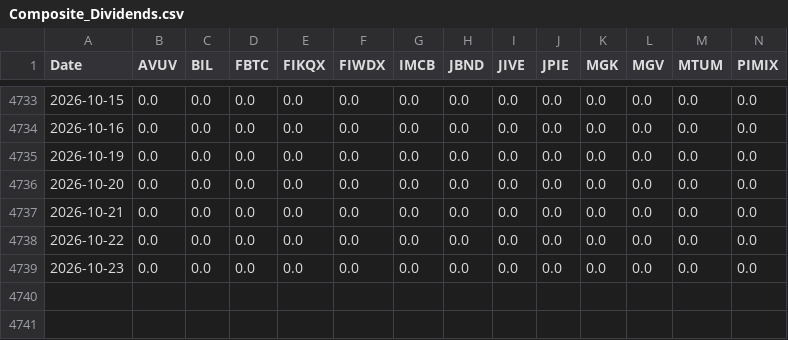
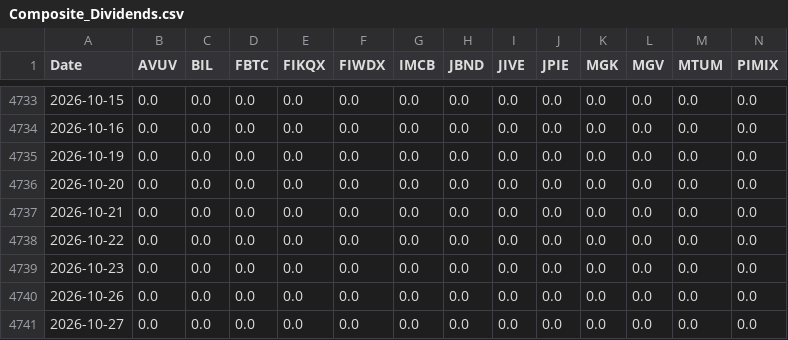
Before and after one commit to wesl8n-sketch/A1V12-Dashboard, a CSV file: Data/Composite_Dividends.csv, drawn as a sheet; only a part is shown, gaps mark what is left out; rows hold the shown columns only; the diff names each change by its address in the sheet, - before the commit and + after, or states it on an @@ line.

```diff
--- a/Data/Composite_Dividends.csv
+++ b/Data/Composite_Dividends.csv
+row 4740: 2026-10-26 | 0.0 | 0.0 | 0.0 | 0.0 | 0.0 | 0.0 | 0.0 | 0.0 | 0.0 | 0.0 | 0.0 | 0.0 | 0.0
+row 4741: 2026-10-27 | 0.0 | 0.0 | 0.0 | 0.0 | 0.0 | 0.0 | 0.0 | 0.0 | 0.0 | 0.0 | 0.0 | 0.0 | 0.0
```
Also changed, not shown: Data/Alpha_Overlay_Daily_Values.csv, Data/Dividend_Master_Wide.csv, 27 other files.
